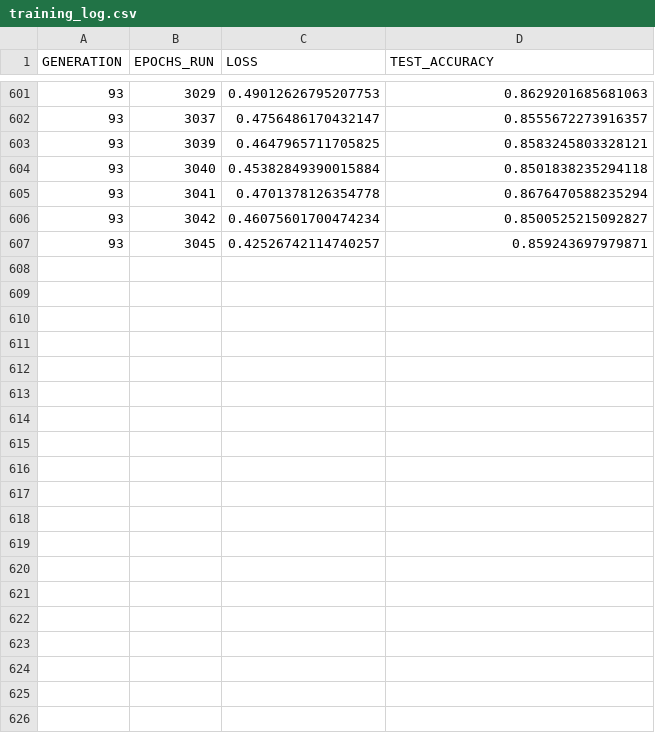
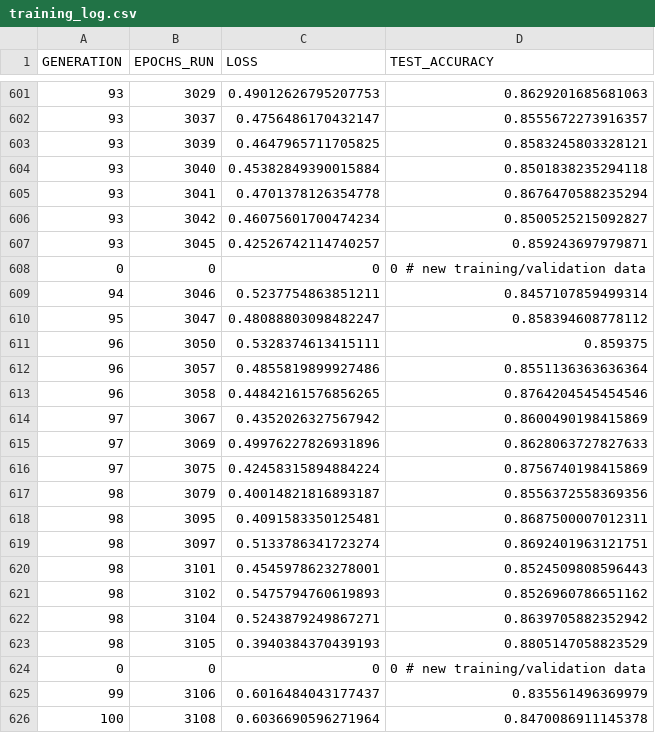
Before and after one commit to Studienarbeit-RailGeoMapping/rail-feature-detection, a CSV file: rail_direction_using_image_classification/training_log.csv, drawn as a sheet; only a part is shown, gaps mark what is left out; the diff covers the shown part only; the diff names each change by its address in the sheet, - before the commit and + after, or states it on an @@ line.

```diff
--- a/rail_direction_using_image_classification/training_log.csv
+++ b/rail_direction_using_image_classification/training_log.csv
+row 608: 0 | 0 | 0 | 0 # new training/validation data
+row 609: 94 | 3046 | 0.5237754863851211 | 0.8457107859499314
+row 610: 95 | 3047 | 0.48088803098482247 | 0.858394608778112
+row 611: 96 | 3050 | 0.5328374613415111 | 0.859375
+row 612: 96 | 3057 | 0.4855819899927486 | 0.8551136363636364
+row 613: 96 | 3058 | 0.44842161576856265 | 0.8764204545454546
+row 614: 97 | 3067 | 0.4352026327567942 | 0.8600490198415869
+row 615: 97 | 3069 | 0.49976227826931896 | 0.8628063727827633
+row 616: 97 | 3075 | 0.42458315894884224 | 0.8756740198415869
+row 617: 98 | 3079 | 0.40014821816893187 | 0.8556372558369356
+row 618: 98 | 3095 | 0.4091583350125481 | 0.8687500007012311
+row 619: 98 | 3097 | 0.5133786341723274 | 0.8692401963121751
+row 620: 98 | 3101 | 0.4545978623278001 | 0.8524509808596443
+row 621: 98 | 3102 | 0.5475794760619893 | 0.8526960786651162
+row 622: 98 | 3104 | 0.5243879249867271 | 0.8639705882352942
+row 623: 98 | 3105 | 0.3940384370439193 | 0.8805147058823529
+row 624: 0 | 0 | 0 | 0 # new training/validation data
+row 625: 99 | 3106 | 0.6016484043177437 | 0.835561496369979
+row 626: 100 | 3108 | 0.6036690596271964 | 0.8470086911145378
```
Also changed, not shown: 28 added rows elsewhere in this file, 7 other files.
